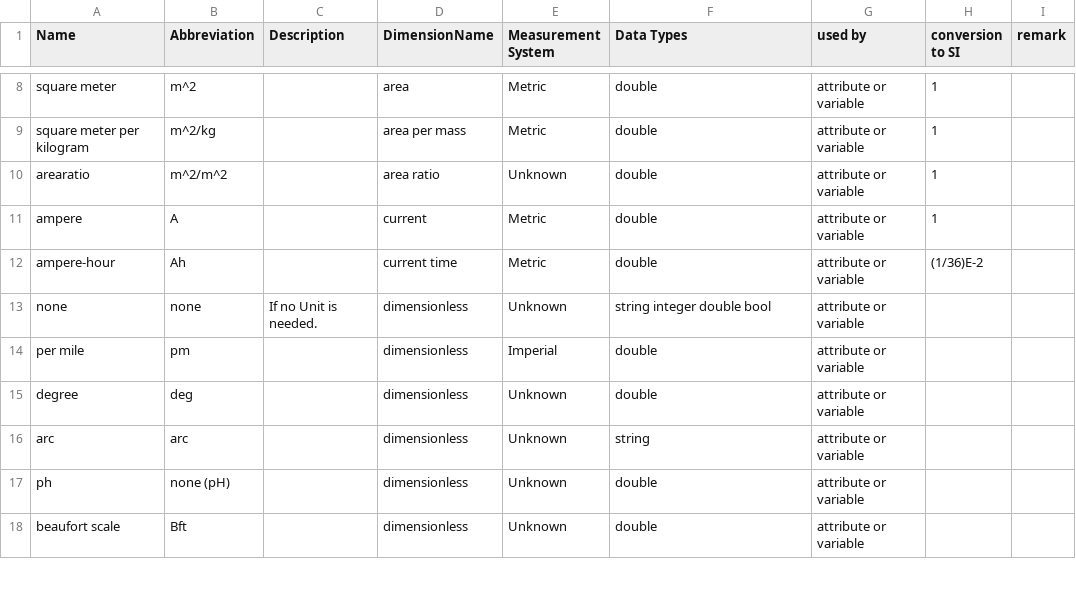
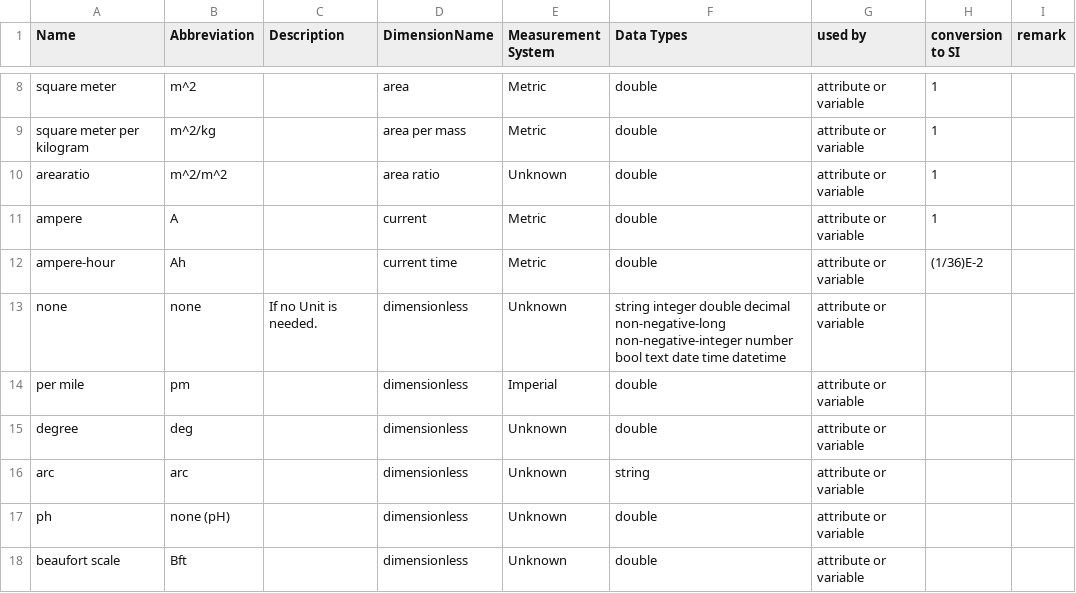
Before and after one commit to BEXIS2/Workspace, a CSV file: Modules/RPM/units.csv, drawn as a sheet; only a part is shown, gaps mark what is left out.

Commit message:
update unit seed data

```diff
--- a/Modules/RPM/units.csv
+++ b/Modules/RPM/units.csv
@@ -12,3 +12,3 @@ ampere;A;;current;Metric;double;attribute or variable;1;
 ampere-hour;Ah;;current time;Metric;double;attribute or variable;(1/36)E-2;
-none;none;If no Unit is needed.;dimensionless;Unknown;string integer double bool;attribute or variable;;
+none;none;If no Unit is needed.;dimensionless;Unknown;string integer double decimal non-negative-long non-negative-integer number bool text date time datetime ;attribute or variable;;
 per mile;pm;;dimensionless;Imperial;double;attribute or variable;;
```
